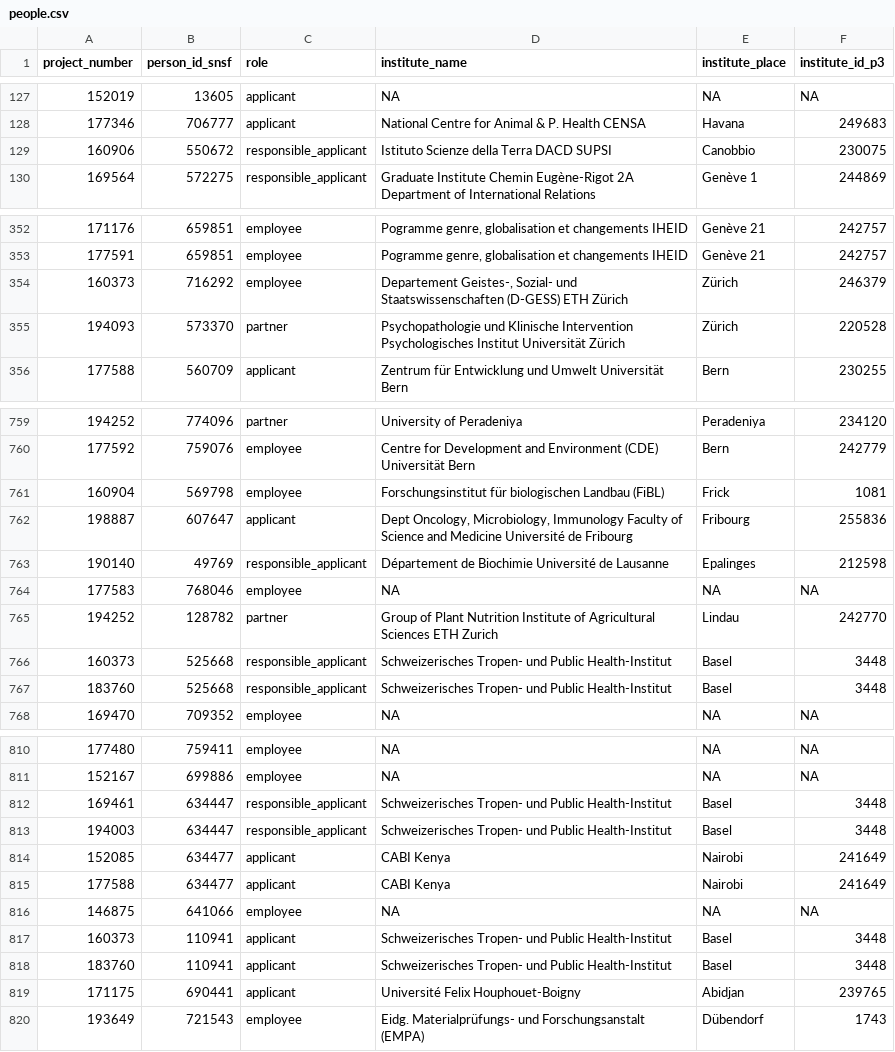
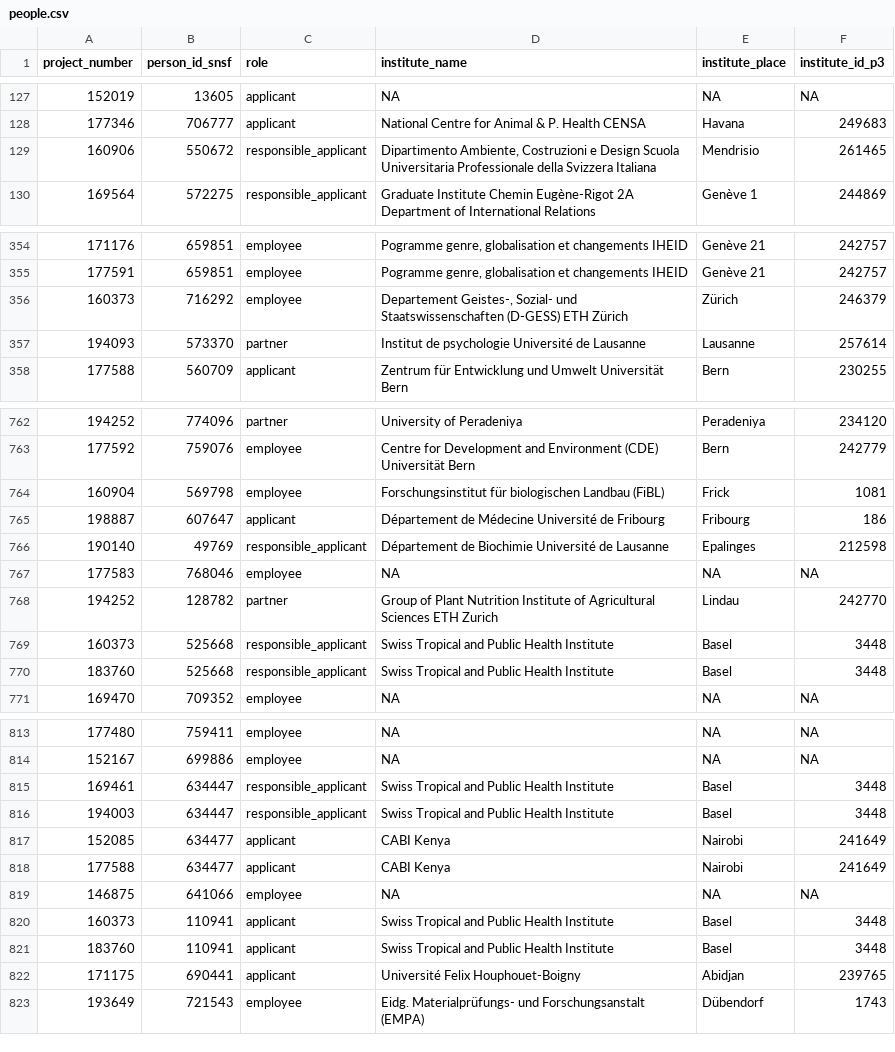
Before and after one commit to zambujo/r4data, a CSV file: data/people.csv, drawn as a sheet; only a part is shown, gaps mark what is left out; the diff covers the shown part only.

```diff
--- a/data/people.csv
+++ b/data/people.csv
@@ -128,3 +128,3 @@ project_number,person_id_snsf,role,institute_name,institute_place,institute_id_p
 177346,706777,applicant,National Centre for Animal & P. Health CENSA,Havana,249683
-160906,550672,responsible_applicant,Istituto Scienze della Terra DACD SUPSI,Canobbio,230075
+160906,550672,responsible_applicant,"Dipartimento Ambiente, Costruzioni e Design Scuola Universitaria Professionale della Svizzera Italiana",Mendrisio,261465
 169564,572275,responsible_applicant,Graduate Institute Chemin Eugène-Rigot 2A Department of International Relations,Genève 1,244869
@@ -354,3 +356,3 @@ project_number,person_id_snsf,role,institute_name,institute_place,institute_id_p
 160373,716292,employee,"Departement Geistes-, Sozial- und Staatswissenschaften (D-GESS) ETH Zürich",Zürich,246379
-194093,573370,partner,Psychopathologie und Klinische Intervention Psychologisches Institut Universität Zürich,Zürich,220528
+194093,573370,partner,Institut de psychologie Université de Lausanne,Lausanne,257614
 177588,560709,applicant,Zentrum für Entwicklung und Umwelt Universität Bern,Bern,230255
@@ -761,3 +764,3 @@ project_number,person_id_snsf,role,institute_name,institute_place,institute_id_p
 160904,569798,employee,Forschungsinstitut für biologischen Landbau (FiBL),Frick,1081
-198887,607647,applicant,"Dept Oncology, Microbiology, Immunology Faculty of Science and Medicine Université de Fribourg",Fribourg,255836
+198887,607647,applicant,Département de Médecine Université de Fribourg,Fribourg,186
 190140,49769,responsible_applicant,Département de Biochimie Université de Lausanne,Epalinges,212598
@@ -765,4 +768,4 @@ project_number,person_id_snsf,role,institute_name,institute_place,institute_id_p
 194252,128782,partner,Group of Plant Nutrition Institute of Agricultural Sciences ETH Zurich,Lindau,242770
-160373,525668,responsible_applicant,Schweizerisches Tropen- und Public Health-Institut,Basel,3448
-183760,525668,responsible_applicant,Schweizerisches Tropen- und Public Health-Institut,Basel,3448
+160373,525668,responsible_applicant,Swiss Tropical and Public Health Institute,Basel,3448
+183760,525668,responsible_applicant,Swiss Tropical and Public Health Institute,Basel,3448
 169470,709352,employee,NA,NA,NA
@@ -811,4 +814,4 @@ project_number,person_id_snsf,role,institute_name,institute_place,institute_id_p
 152167,699886,employee,NA,NA,NA
-169461,634447,responsible_applicant,Schweizerisches Tropen- und Public Health-Institut,Basel,3448
-194003,634447,responsible_applicant,Schweizerisches Tropen- und Public Health-Institut,Basel,3448
+169461,634447,responsible_applicant,Swiss Tropical and Public Health Institute,Basel,3448
+194003,634447,responsible_applicant,Swiss Tropical and Public Health Institute,Basel,3448
 152085,634477,applicant,CABI Kenya,Nairobi,241649
@@ -816,4 +819,4 @@ project_number,person_id_snsf,role,institute_name,institute_place,institute_id_p
 146875,641066,employee,NA,NA,NA
-160373,110941,applicant,Schweizerisches Tropen- und Public Health-Institut,Basel,3448
-183760,110941,applicant,Schweizerisches Tropen- und Public Health-Institut,Basel,3448
+160373,110941,applicant,Swiss Tropical and Public Health Institute,Basel,3448
+183760,110941,applicant,Swiss Tropical and Public Health Institute,Basel,3448
 171175,690441,applicant,Université Felix Houphouet-Boigny,Abidjan,239765
```
Also changed, not shown: 3 added rows, 2 moved rows and 29 edited cells elsewhere in this file, data/projects.csv, data/research_earth/organizations.csv, 5 other files.
